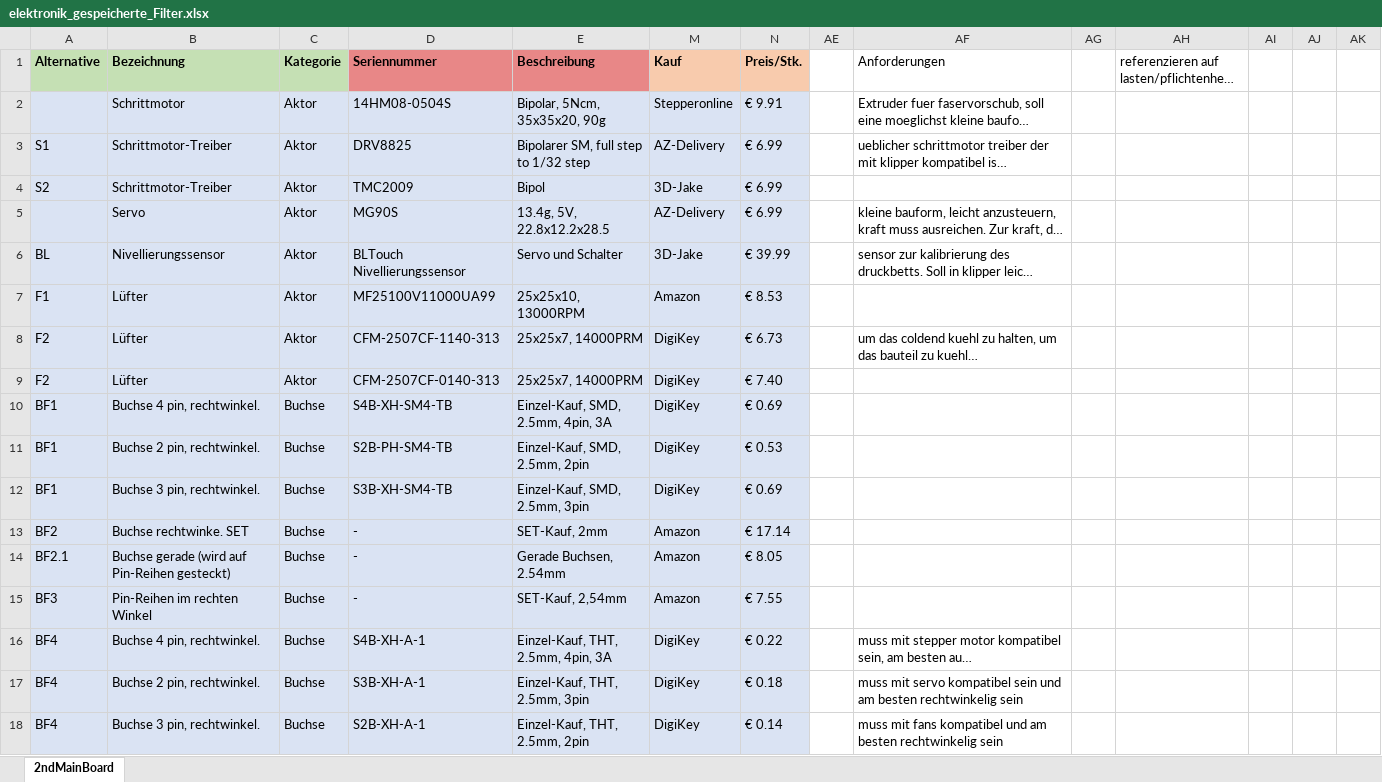
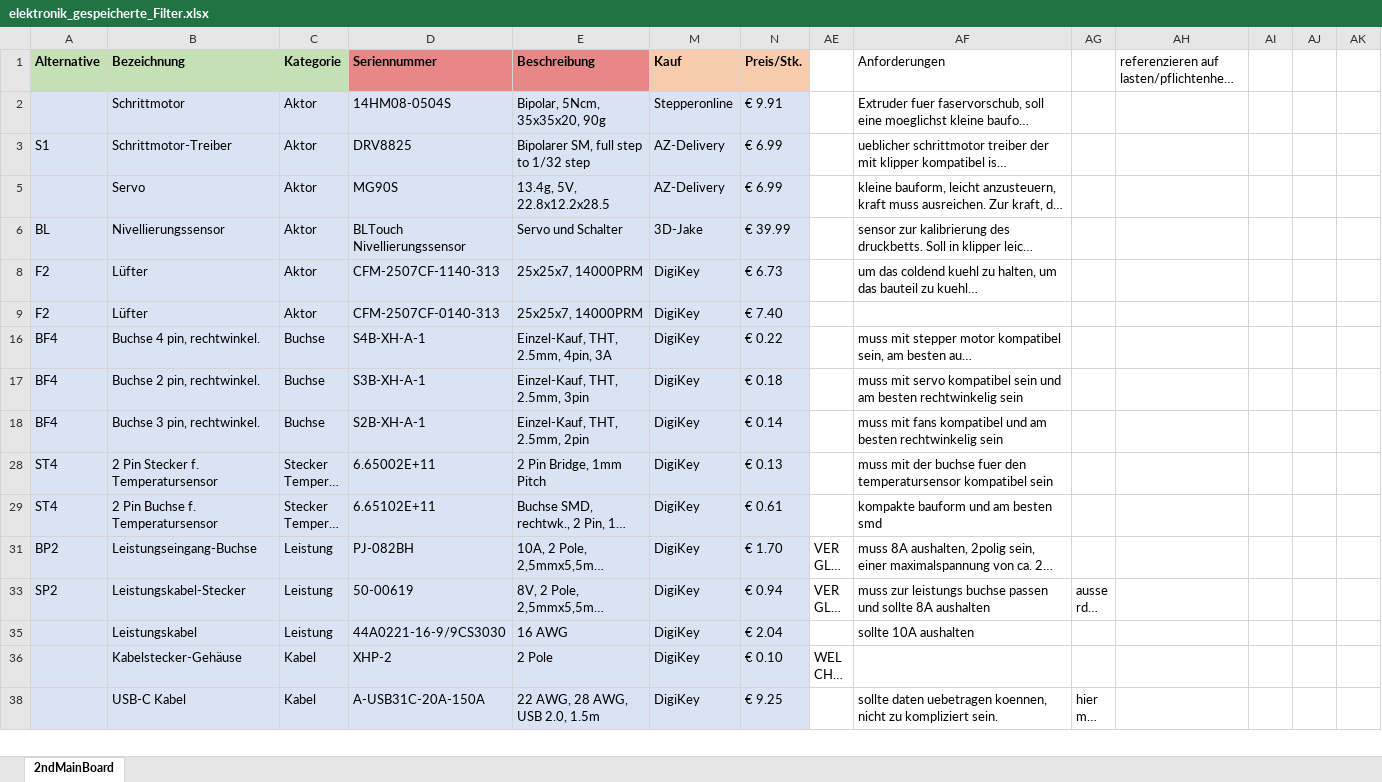
Before and after one commit to GodGotzi/fiberprinter-electronics, an Excel workbook: 2nd_mainboard_bom/elektronik_gespeicherte_Filter.xlsx, sheet 2ndMainBoard, drawn as a sheet; only a part is shown; the shorter side is filled out with more unchanged rows; long unchanged cells end in …; values as stored, in another font and other column widths than the file's, no borders; conditional formats not drawn; removed rows and columns are numbered as before the commit, all else as after; the diff covers the shown part only; the diff names each change by its address in the sheet, - before the commit and + after, or states it on an @@ line.

```diff
--- a/2nd_mainboard_bom/elektronik_gespeicherte_Filter.xlsx (sheet 2ndMainBoard)
+++ b/2nd_mainboard_bom/elektronik_gespeicherte_Filter.xlsx (sheet 2ndMainBoard)
@@ row 4 hidden: S2 | Schrittmotor-Treiber | Aktor | TMC2009 | Bipol | 3D-Jake | € 6.99 @@
@@ row 7 hidden: F1 | Lüfter | Aktor | MF25100V11000UA99 | 25x25x10, 13000RPM | Amazon | € 8.53 @@
@@ row 10 hidden: BF1 | Buchse 4 pin, rechtwinkel. | Buchse | S4B-XH-SM4-TB | Einzel-Kauf, SMD, 2.5mm, 4pin, 3A | DigiKey | € 0.69 @@
@@ row 11 hidden: BF1 | Buchse 2 pin, rechtwinkel. | Buchse | S2B-PH-SM4-TB | Einzel-Kauf, SMD, 2.5mm, 2pin | DigiKey | € 0.53 @@
@@ row 12 hidden: BF1 | Buchse 3 pin, rechtwinkel. | Buchse | S3B-XH-SM4-TB | Einzel-Kauf, SMD, 2.5mm, 3pin | DigiKey | € 0.69 @@
@@ row 13 hidden: BF2 | Buchse rechtwinke. SET | Buchse | - | SET-Kauf, 2mm | Amazon | € 17.14 @@
@@ row 14 hidden: BF2.1 | Buchse gerade (wird auf Pin-Reihen gesteckt) | Buchse | - | Gerade Buchsen, 2.54mm | Amazon | € 8.05 @@
@@ row 15 hidden: BF3 | Pin-Reihen im rechten Winkel | Buchse | - | SET-Kauf, 2,54mm | Amazon | € 7.55 @@
```
Also changed, not shown: 2 added rows, 24 hidden or unhidden rows and 5 edited cells elsewhere in this sheet, formulas that keep their value, hidden cells, 32 other files.
